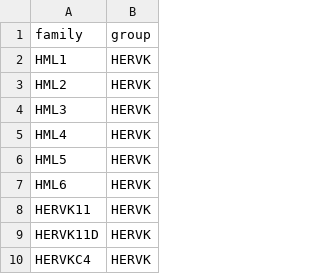
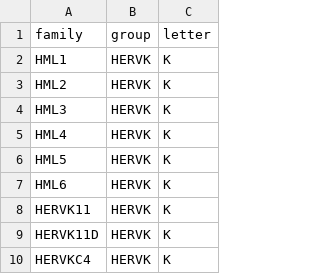
Before and after one commit to mlbendall/TelescopeEncode, a TSV file: analysis/herv_families.tsv, drawn as a sheet; only a part is shown; the diff names each change by its address in the sheet, - before the commit and + after, or states it on an @@ line.

Commit message:
update analysis scripts to include cell line information

```diff
--- a/analysis/herv_families.tsv
+++ b/analysis/herv_families.tsv
+column C (letter), rows 2-10: all K
```
Also changed, not shown: 4 other files.
